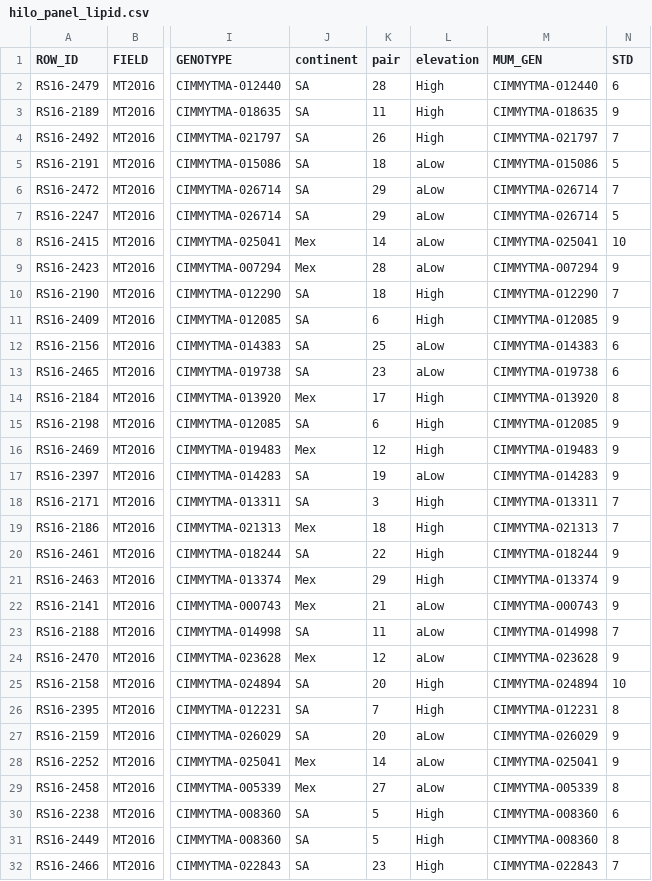
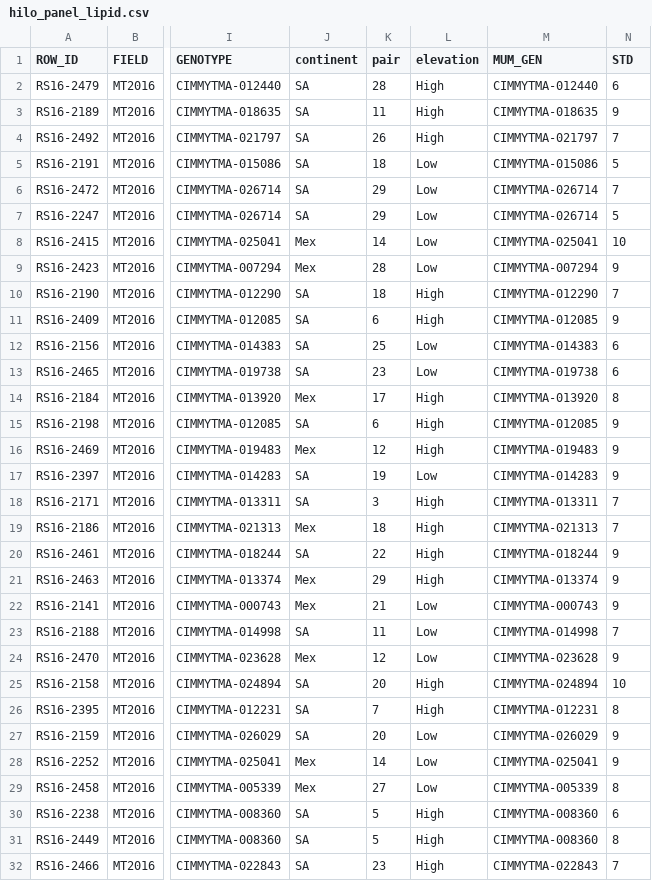
Before and after one commit to sawers-rellan-labs/High-PC1-paper, a CSV file: data_code/data/fig_1/hilo_panel_lipid.csv, drawn as a sheet; only a part is shown, gaps mark what is left out; the diff covers the shown part only; the diff names each change by its address in the sheet, - before the commit and + after, or states it on an @@ line.

```diff
--- a/data_code/data/fig_1/hilo_panel_lipid.csv
+++ b/data_code/data/fig_1/hilo_panel_lipid.csv
-L5:L9 (elevation): aLow
+L5:L9 (elevation): Low
-L12:L13 (elevation): aLow
+L12:L13 (elevation): Low
-L17 (elevation): aLow
+L17 (elevation): Low
-L22:L24 (elevation): aLow
+L22:L24 (elevation): Low
-L27:L29 (elevation): aLow
+L27:L29 (elevation): Low
```
Also changed, not shown: 82 edited cells elsewhere in this file, data_code/data/fig_1/hilo_panel_lipid_modified.csv, data_code/data/fig_1/qst_df.csv, 10 other files.
